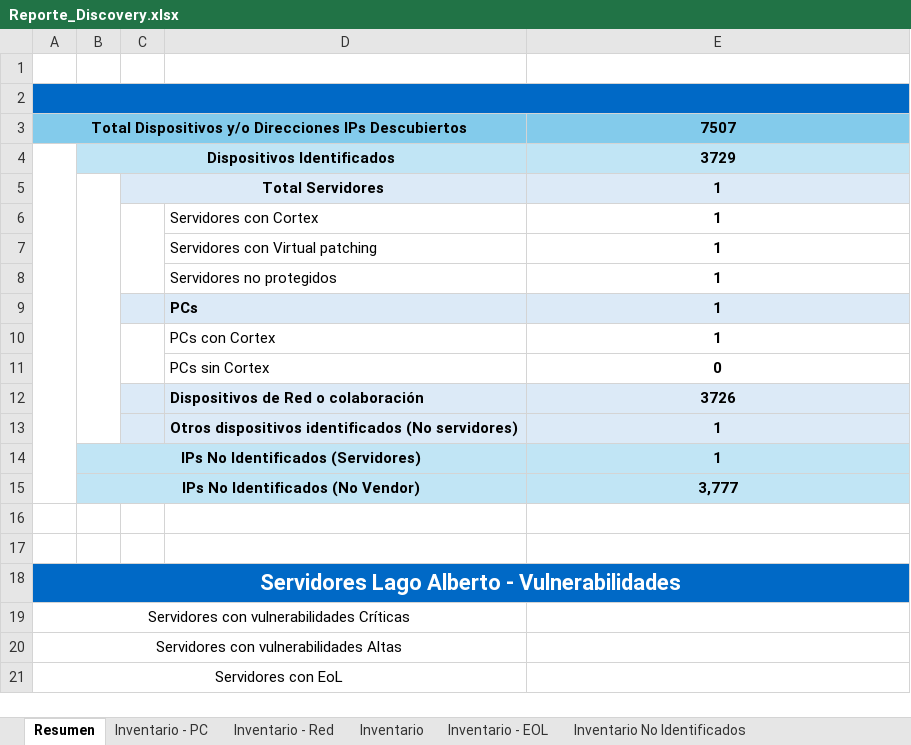
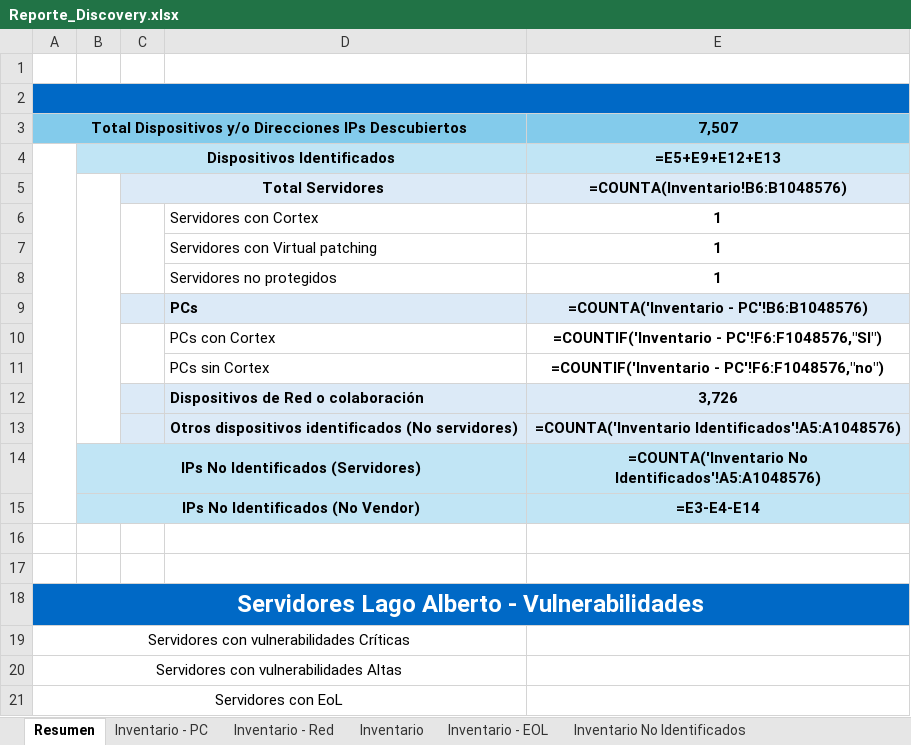
Before and after one commit to JesusArellano16/AXO, an Excel workbook: src/Reporte_Discovery.xlsx, sheet Resumen, drawn as a sheet; values as stored, in another font and other column widths than the file's, no borders; formulas without a stored value are shown as written; the diff names each change by its address in the sheet, - before the commit and + after, or states it on an @@ line.

```diff
--- a/src/Reporte_Discovery.xlsx (sheet Resumen)
+++ b/src/Reporte_Discovery.xlsx (sheet Resumen)
-E3: 7507
+E3: 7,507
-E4: 3729
+E4: =E5+E9+E12+E13
-E5: 1
+E5: =COUNTA(Inventario!B6:B1048576)
-E9: 1
+E9: =COUNTA('Inventario - PC'!B6:B1048576)
-E10: 1
+E10: =COUNTIF('Inventario - PC'!F6:F1048576,"SI")
-E11: 0
+E11: =COUNTIF('Inventario - PC'!F6:F1048576,"no")
-E12: 3726
+E12: 3,726
-E13: 1
+E13: =COUNTA('Inventario Identificados'!A5:A1048576)
-E14: 1
+E14: =COUNTA('Inventario No Identificados'!A5:A1048576)
-E15: 3,777
+E15: =E3-E4-E14
@@ A18 text size: larger @@
```
Also changed, not shown: sheet Inventario, sheet Adaptadores integrados, sheet Inventario No Identificados, sheet Inventario Identificados, sheet Inventario - Red, sheet Inventario - EOL, 1 more sheet, 3 other files.
